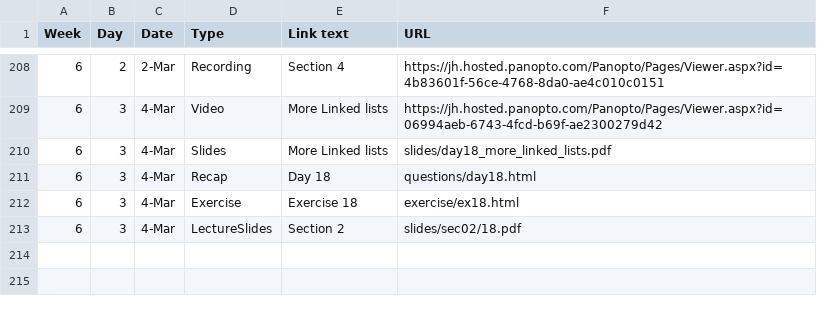
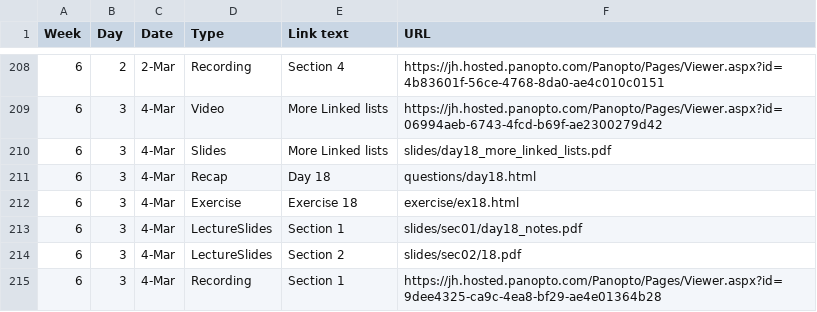
Before and after one commit to jhu-ip/cs220-s22, a CSV file: material.csv, drawn as a sheet; only a part is shown, gaps mark what is left out; the diff names each change by its address in the sheet, - before the commit and + after, or states it on an @@ line.

Commit message:
link day 18 materials for sec 01

```diff
--- a/material.csv
+++ b/material.csv
+row 213: 6 | 3 | 4-Mar | LectureSlides | Section 1 | slides/sec01/day18_notes.pdf
+row 215: 6 | 3 | 4-Mar | Recording | Section 1 | https://jh.hosted.panopto.com/Panopto/Pages/Viewer.aspx?id=9dee4325-ca9c-4ea8-bf29-ae4e01364b28
```
Also changed, not shown: 1 other file.
